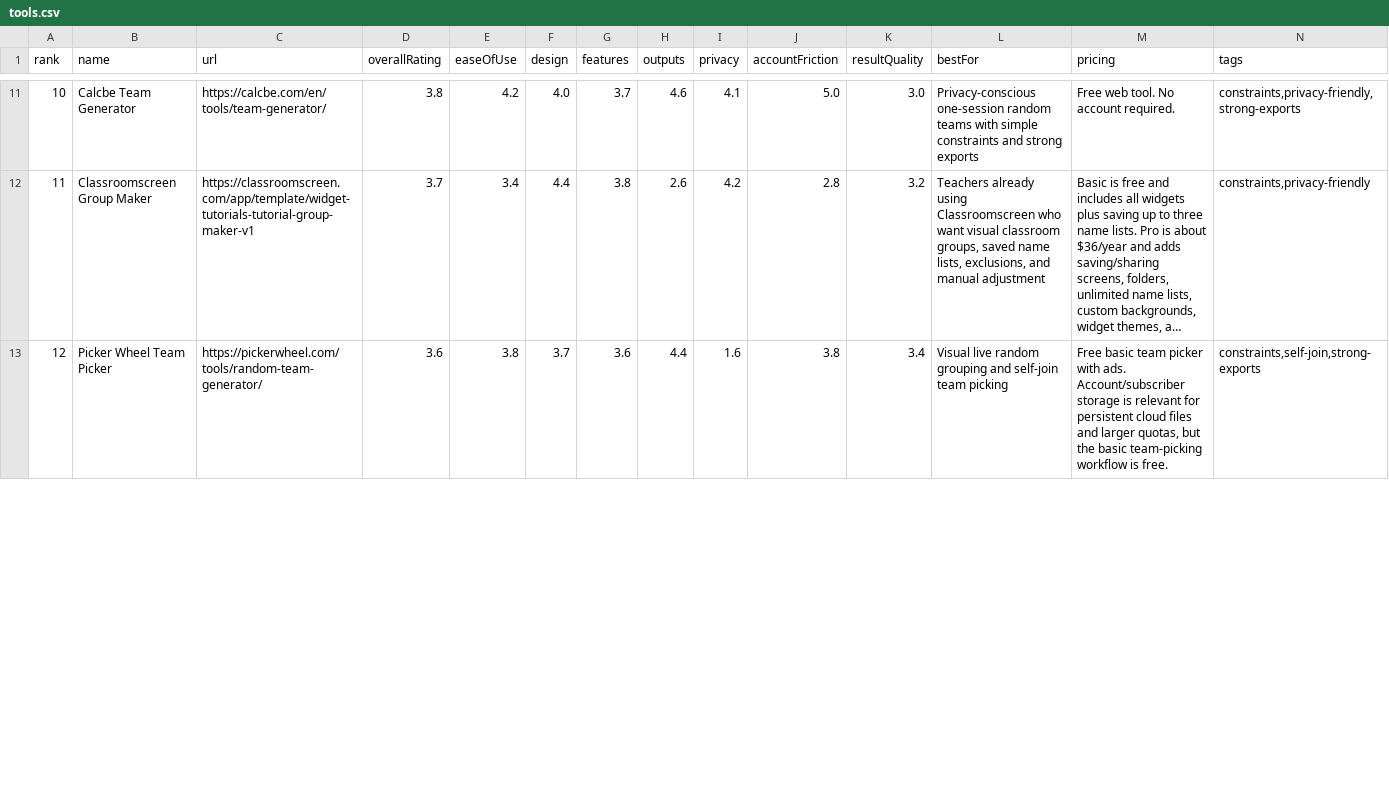
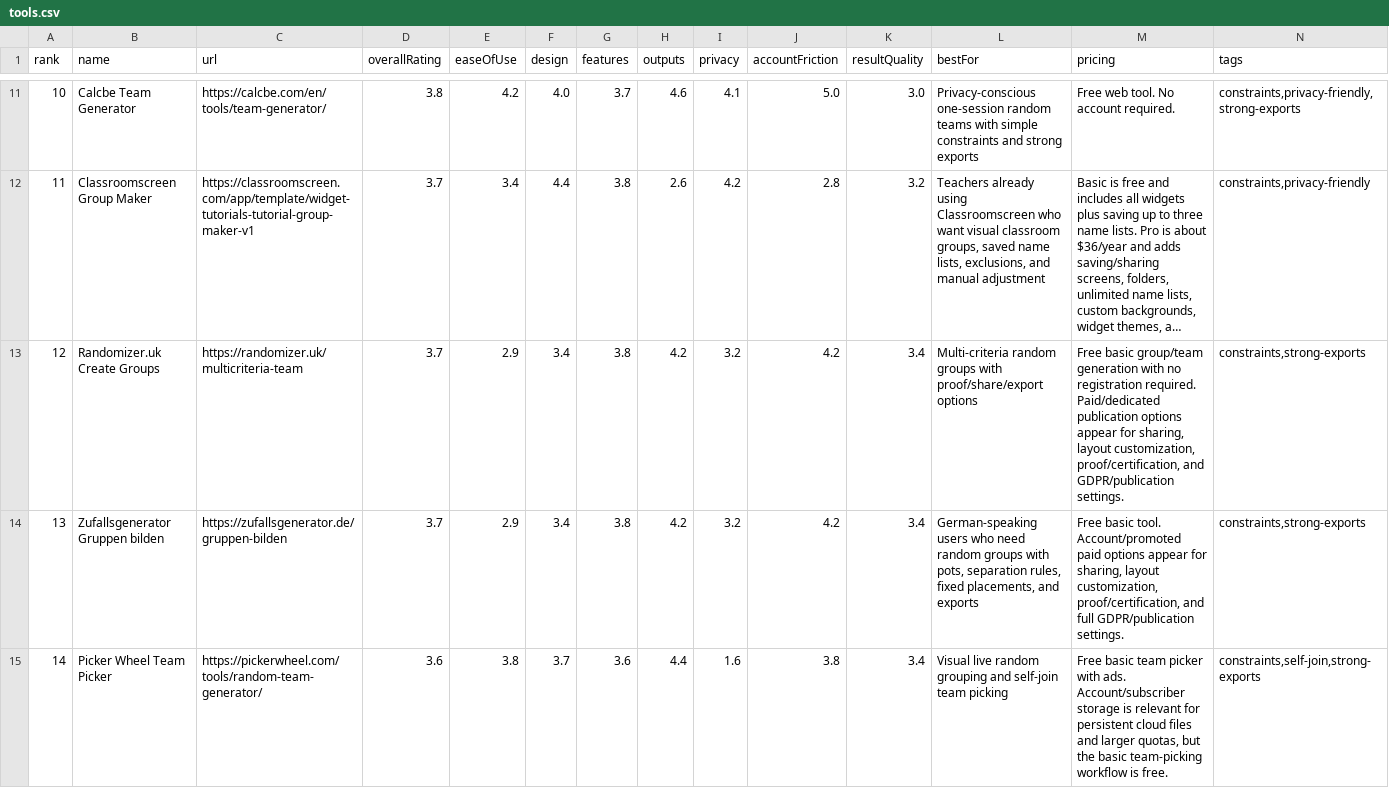
Before and after one commit to guwidoe/awesome-group-generators, a CSV file: data/tools.csv, drawn as a sheet; only a part is shown, gaps mark what is left out; long unchanged cells end in …; addresses are those after the commit; the diff covers the shown part only; the diff names each change by its address in the sheet, - before the commit and + after, or states it on an @@ line.

```diff
--- a/data/tools.csv
+++ b/data/tools.csv
+row 13: 12 | Randomizer.uk Create Groups | https://randomizer.uk/multicriteria-team | 3.7 | 2.9 | 3.4 | 3.8 | 4.2 | 3.2 | 4.2 | 3.4 | Multi-criteria random groups with proof/share/export options | Free basic group/team generation with no registration required. Paid/dedicated publication options appear for sharing, layout customization, proof/certification, and GDPR/publication settings. | constraints,strong-exports
+row 14: 13 | Zufallsgenerator Gruppen bilden | https://zufallsgenerator.de/gruppen-bilden | 3.7 | 2.9 | 3.4 | 3.8 | 4.2 | 3.2 | 4.2 | 3.4 | German-speaking users who need random groups with pots, separation rules, fixed placements, and exports | Free basic tool. Account/promoted paid options appear for sharing, layout customization, proof/certification, and full GDPR/publication settings. | constraints,strong-exports
@@ column A (rank) renumbered in row 15 @@
```
Also changed, not shown: 2 removed rows elsewhere in this file, 3 other files.
